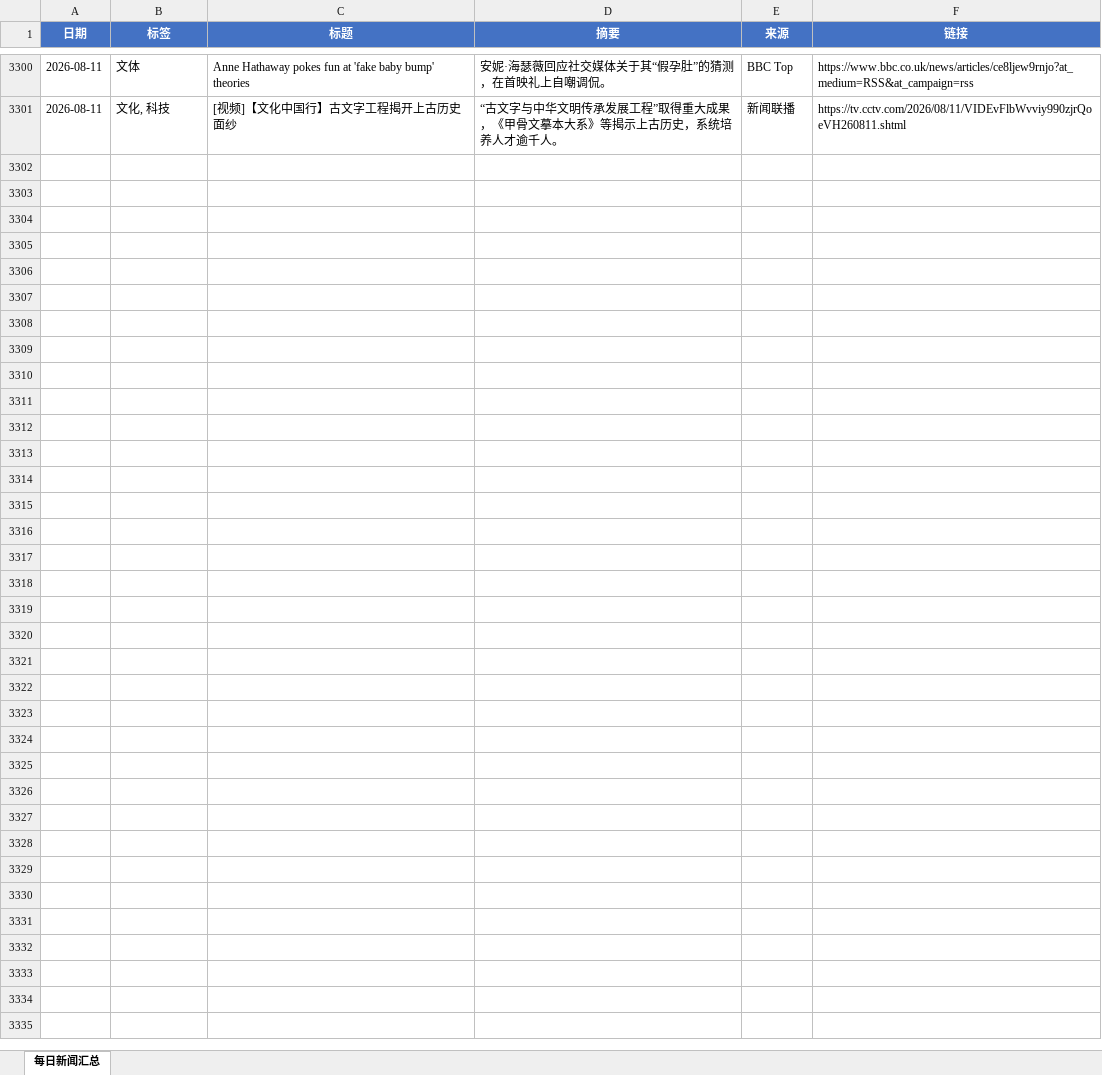
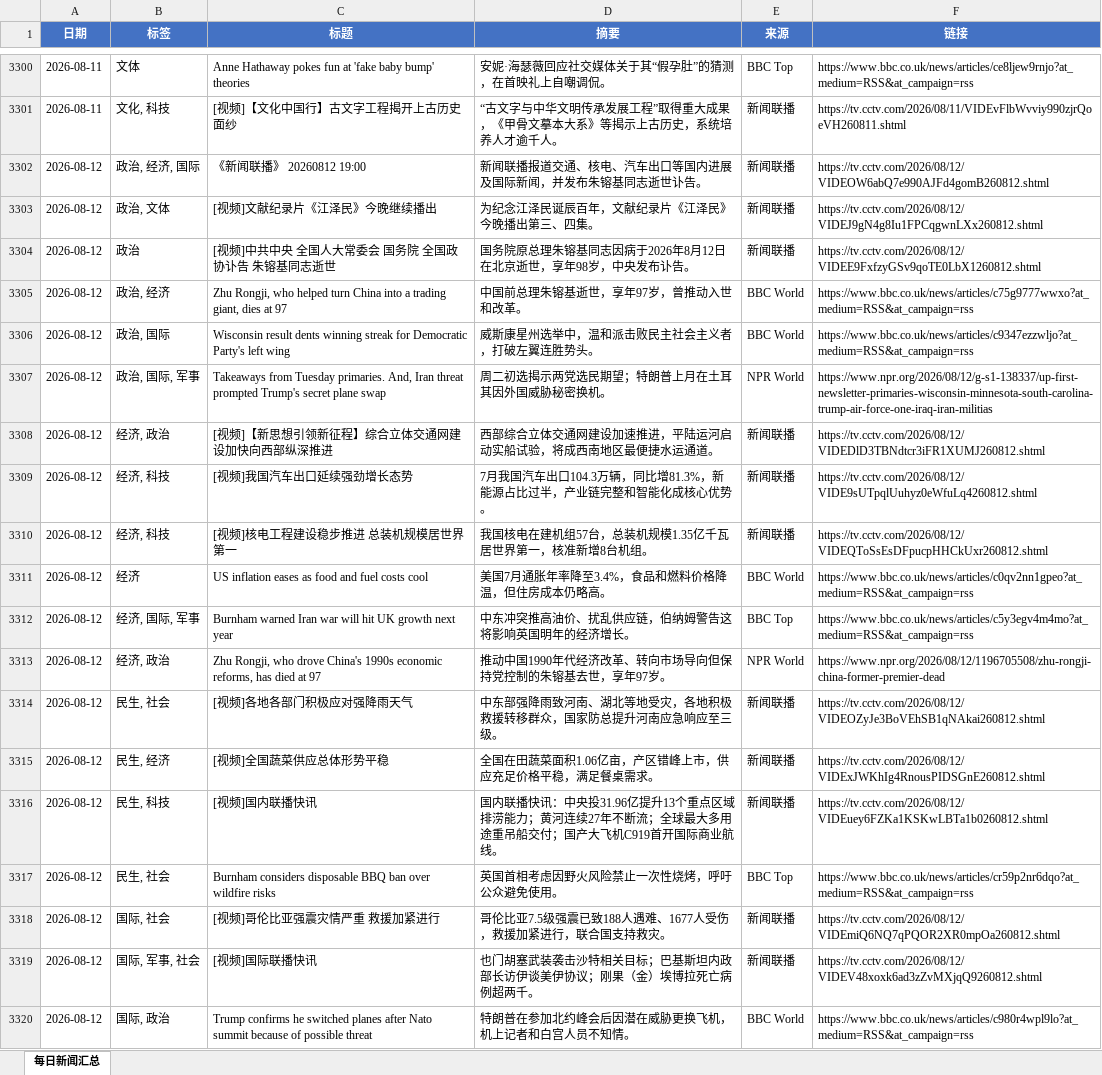
Before and after one commit to iorangejuice12138-lgtm/daily-news, an Excel workbook: data/daily_news.xlsx, sheet 每日新闻汇总, drawn as a sheet; only a part is shown, gaps mark what is left out; values as stored, in another font and other column widths than the file's, no borders; the diff covers the shown part only; the diff names each change by its address in the sheet, - before the commit and + after, or states it on an @@ line.

```diff
--- a/data/daily_news.xlsx (sheet 每日新闻汇总)
+++ b/data/daily_news.xlsx (sheet 每日新闻汇总)
+row 3302: 2026-08-12 | 政治, 经济, 国际 | 《新闻联播》 20260812 19:00 | 新闻联播报道交通、核电、汽车出口等国内进展及国际新闻，并发布朱镕基同志逝世讣告。 | 新闻联播 | https://tv.cctv.com/2026/08/12/VIDEOW6abQ7e990AJFd4gomB260812.shtml
+row 3303: 2026-08-12 | 政治, 文体 | [视频]文献纪录片《江泽民》今晚继续播出 | 为纪念江泽民诞辰百年，文献纪录片《江泽民》今晚播出第三、四集。 | 新闻联播 | https://tv.cctv.com/2026/08/12/VIDEJ9gN4g8Iu1FPCqgwnLXx260812.shtml
+row 3304: 2026-08-12 | 政治 | [视频]中共中央 全国人大常委会 国务院 全国政协讣告 朱镕基同志逝世 | 国务院原总理朱镕基同志因病于2026年8月12日在北京逝世，享年98岁，中央发布讣告。 | 新闻联播 | https://tv.cctv.com/2026/08/12/VIDEE9FxfzyGSv9qoTE0LbX1260812.shtml
+row 3305: 2026-08-12 | 政治, 经济 | Zhu Rongji, who helped turn China into a trading giant, dies at 97 | 中国前总理朱镕基逝世，享年97岁，曾推动入世和改革。 | BBC World | https://www.bbc.co.uk/news/articles/c75g9777wwxo?at_medium=RSS&at_campaign=rss
+row 3306: 2026-08-12 | 政治, 国际 | Wisconsin result dents winning streak for Democratic Party's left wing | 威斯康星州选举中，温和派击败民主社会主义者，打破左翼连胜势头。 | BBC World | https://www.bbc.co.uk/news/articles/c9347ezzwljo?at_medium=RSS&at_campaign=rss
+row 3307: 2026-08-12 | 政治, 国际, 军事 | Takeaways from Tuesday primaries. And, Iran threat prompted Trump's secret plane swap | 周二初选揭示两党选民期望；特朗普上月在土耳其因外国威胁秘密换机。 | NPR World | https://www.npr.org/2026/08/12/g-s1-138337/up-first-newsletter-primaries-wisconsin-minnesota-south-carolina-trump-air-force-one-iraq-iran-militias
+row 3308: 2026-08-12 | 经济, 政治 | [视频]【新思想引领新征程】综合立体交通网建设加快向西部纵深推进 | 西部综合立体交通网建设加速推进，平陆运河启动实船试验，将成西南地区最便捷水运通道。 | 新闻联播 | https://tv.cctv.com/2026/08/12/VIDEDlD3TBNdtcr3iFR1XUMJ260812.shtml
+row 3309: 2026-08-12 | 经济, 科技 | [视频]我国汽车出口延续强劲增长态势 | 7月我国汽车出口104.3万辆，同比增81.3%，新能源占比过半，产业链完整和智能化成核心优势。 | 新闻联播 | https://tv.cctv.com/2026/08/12/VIDE9sUTpqlUuhyz0eWfuLq4260812.shtml
+row 3310: 2026-08-12 | 经济, 科技 | [视频]核电工程建设稳步推进 总装机规模居世界第一 | 我国核电在建机组57台，总装机规模1.35亿千瓦居世界第一，核准新增8台机组。 | 新闻联播 | https://tv.cctv.com/2026/08/12/VIDEQToSsEsDFpucpHHCkUxr260812.shtml
+row 3311: 2026-08-12 | 经济 | US inflation eases as food and fuel costs cool | 美国7月通胀年率降至3.4%，食品和燃料价格降温，但住房成本仍略高。 | BBC World | https://www.bbc.co.uk/news/articles/c0qv2nn1gpeo?at_medium=RSS&at_campaign=rss
+row 3312: 2026-08-12 | 经济, 国际, 军事 | Burnham warned Iran war will hit UK growth next year | 中东冲突推高油价、扰乱供应链，伯纳姆警告这将影响英国明年的经济增长。 | BBC Top | https://www.bbc.co.uk/news/articles/c5y3egv4m4mo?at_medium=RSS&at_campaign=rss
+row 3313: 2026-08-12 | 经济, 政治 | Zhu Rongji, who drove China's 1990s economic reforms, has died at 97 | 推动中国1990年代经济改革、转向市场导向但保持党控制的朱镕基去世，享年97岁。 | NPR World | https://www.npr.org/2026/08/12/1196705508/zhu-rongji-china-former-premier-dead
+row 3314: 2026-08-12 | 民生, 社会 | [视频]各地各部门积极应对强降雨天气 | 中东部强降雨致河南、湖北等地受灾，各地积极救援转移群众，国家防总提升河南应急响应至三级。 | 新闻联播 | https://tv.cctv.com/2026/08/12/VIDEOZyJe3BoVEhSB1qNAkai260812.shtml
+row 3315: 2026-08-12 | 民生, 经济 | [视频]全国蔬菜供应总体形势平稳 | 全国在田蔬菜面积1.06亿亩，产区错峰上市，供应充足价格平稳，满足餐桌需求。 | 新闻联播 | https://tv.cctv.com/2026/08/12/VIDExJWKhIg4RnousPIDSGnE260812.shtml
+row 3316: 2026-08-12 | 民生, 科技 | [视频]国内联播快讯 | 国内联播快讯：中央投31.96亿提升13个重点区域排涝能力；黄河连续27年不断流；全球最大多用途重吊船交付；国产大飞机C919首开国际商业航线。 | 新闻联播 | https://tv.cctv.com/2026/08/12/VIDEuey6FZKa1KSKwLBTa1b0260812.shtml
+row 3317: 2026-08-12 | 民生, 社会 | Burnham considers disposable BBQ ban over wildfire risks | 英国首相考虑因野火风险禁止一次性烧烤，呼吁公众避免使用。 | BBC Top | https://www.bbc.co.uk/news/articles/cr59p2nr6dqo?at_medium=RSS&at_campaign=rss
+row 3318: 2026-08-12 | 国际, 社会 | [视频]哥伦比亚强震灾情严重 救援加紧进行 | 哥伦比亚7.5级强震已致188人遇难、1677人受伤，救援加紧进行，联合国支持救灾。 | 新闻联播 | https://tv.cctv.com/2026/08/12/VIDEmiQ6NQ7qPQOR2XR0mpOa260812.shtml
+row 3319: 2026-08-12 | 国际, 军事, 社会 | [视频]国际联播快讯 | 也门胡塞武装袭击沙特相关目标；巴基斯坦内政部长访伊谈美伊协议；刚果（金）埃博拉死亡病例超两千。 | 新闻联播 | https://tv.cctv.com/2026/08/12/VIDEV48xoxk6ad3zZvMXjqQ9260812.shtml
+row 3320: 2026-08-12 | 国际, 政治 | Trump confirms he switched planes after Nato summit because of possible threat | 特朗普在参加北约峰会后因潜在威胁更换飞机，机上记者和白宫人员不知情。 | BBC World | https://www.bbc.co.uk/news/articles/c980r4wpl9lo?at_medium=RSS&at_campaign=rss
```
Also changed, not shown: 16 added rows elsewhere in this sheet, 1 other file.
